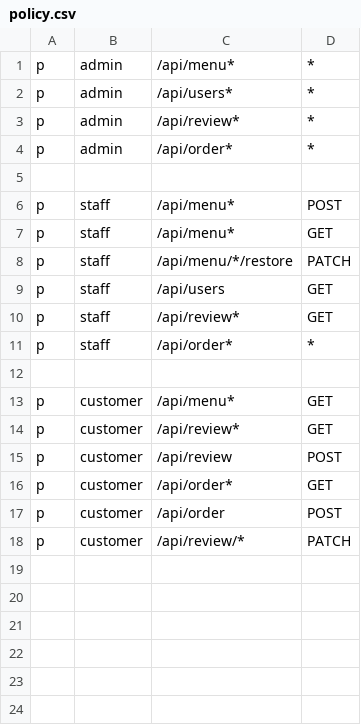
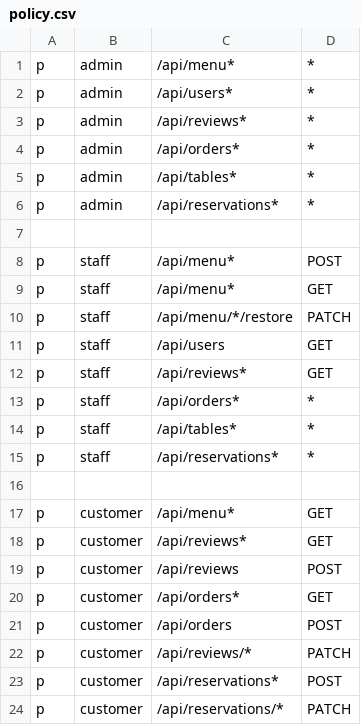
Before and after one commit to ryvasa/go-restaurant, a CSV file: pkg/config/casbin/policy.csv, drawn as a sheet.

```diff
--- a/pkg/config/casbin/policy.csv
+++ b/pkg/config/casbin/policy.csv
@@ -2,4 +2,6 @@ p, admin, /api/menu*, *
 p, admin, /api/users*, *
-p, admin, /api/review*, *
-p, admin, /api/order*, *
+p, admin, /api/reviews*, *
+p, admin, /api/orders*, *
+p, admin, /api/tables*, *
+p, admin, /api/reservations*, *
 
@@ -9,10 +11,14 @@ p, staff, /api/menu/*/restore, PATCH
 p, staff, /api/users, GET
-p, staff, /api/review*, GET
-p, staff, /api/order*, *
+p, staff, /api/reviews*, GET
+p, staff, /api/orders*, *
+p, staff, /api/tables*, *
+p, staff, /api/reservations*, *
 
 p, customer, /api/menu*, GET
-p, customer, /api/review*, GET
-p, customer, /api/review, POST
-p, customer, /api/order*, GET
-p, customer, /api/order, POST
-p, customer, /api/review/*, PATCH
+p, customer, /api/reviews*, GET
+p, customer, /api/reviews, POST
+p, customer, /api/orders*, GET
+p, customer, /api/orders, POST
+p, customer, /api/reviews/*, PATCH
+p, customer, /api/reservations*, POST
+p, customer, /api/reservations/*, PATCH
```
Also changed, not shown: 13 other files.
